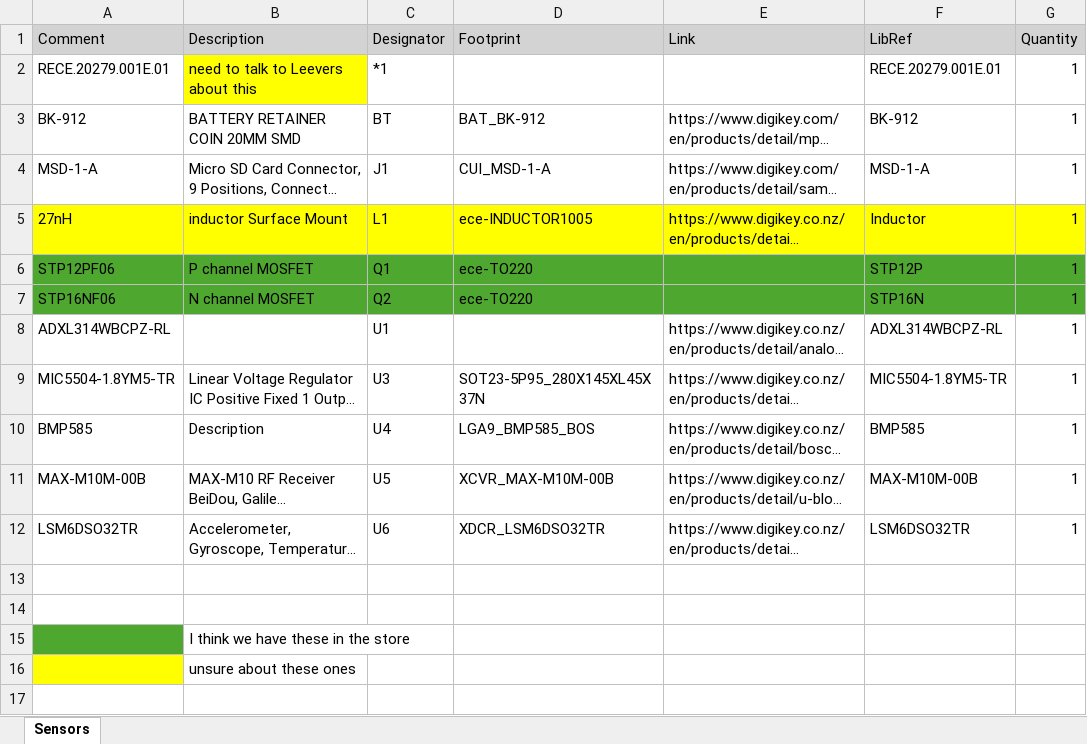
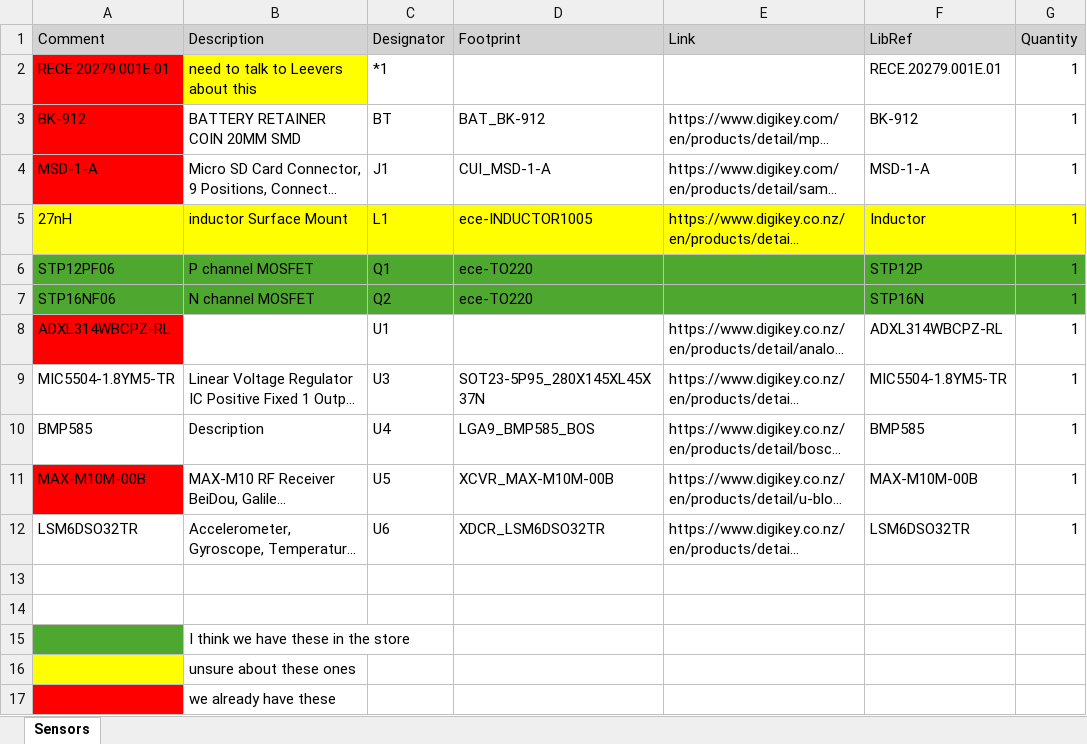
Before and after one commit to ellawilson10/CHUD-MCU-SENSORS-PCB, an Excel workbook: Sensors.xlsx, sheet Sensors, drawn as a sheet; long unchanged cells end in …; values as stored, in another font and other column widths than the file's, no borders; the diff names each change by its address in the sheet, - before the commit and + after, or states it on an @@ line.

```diff
--- a/Sensors.xlsx (sheet Sensors)
+++ b/Sensors.xlsx (sheet Sensors)
-A2:A4 fill: none
+A2:A4 fill: #FF0000
-A8 fill: none
+A8 fill: #FF0000
-A11 fill: none
+A11 fill: #FF0000
+row 17:  | we already have these
```
Also changed, not shown: 4 other files.
